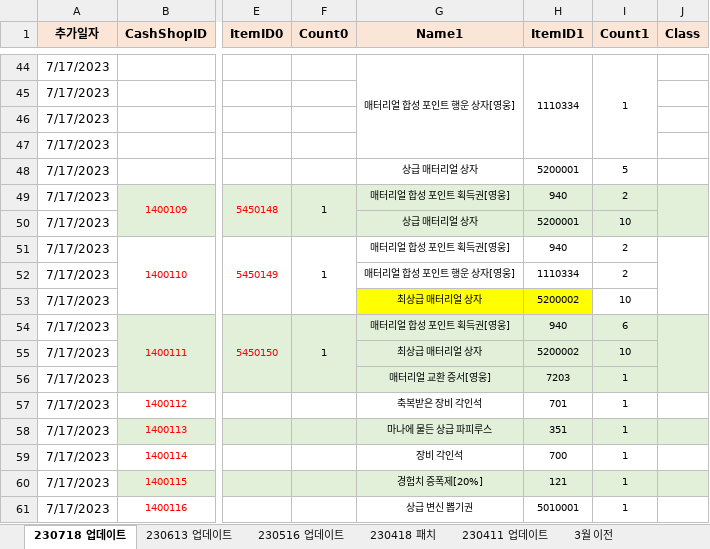
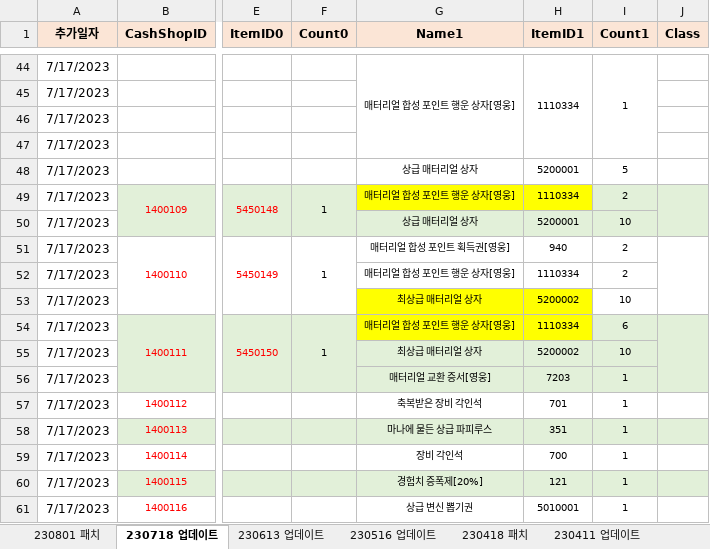
Before and after one commit to SungMinseok/TC_AutoMaker-R2M, an Excel workbook: 유료상점DATA_TW.xlsx, sheet 230718 업데이트, drawn as a sheet; only a part is shown, gaps mark what is left out; values as stored, in another font and other column widths than the file's, no borders; the diff covers the shown part only; the diff names each change by its address in the sheet, - before the commit and + after, or states it on an @@ line.

```diff
--- a/유료상점DATA_TW.xlsx (sheet 230718 업데이트)
+++ b/유료상점DATA_TW.xlsx (sheet 230718 업데이트)
+sheet tab: 230801 패치
-G49 (Name1): 매터리얼 합성 포인트 획득권[영웅]
+G49 (Name1): 매터리얼 합성 포인트 행운 상자[영웅]
-G49:H49 fill: #E2F0D9
+G49:H49 fill: #FFFF00
-H49 (ItemID1): 940
+H49 (ItemID1): 1110334
-G54 (Name1): 매터리얼 합성 포인트 획득권[영웅]
+G54 (Name1): 매터리얼 합성 포인트 행운 상자[영웅]
-G54:H54 fill: #E2F0D9
+G54:H54 fill: #FFFF00
-H54 (ItemID1): 940
+H54 (ItemID1): 1110334
```
Also changed, not shown: 22 edited cells and cell formats elsewhere in this sheet, 유료상점DATA_KR.xlsx, 이벤트DATA_KR.xlsx, 6 other files.
